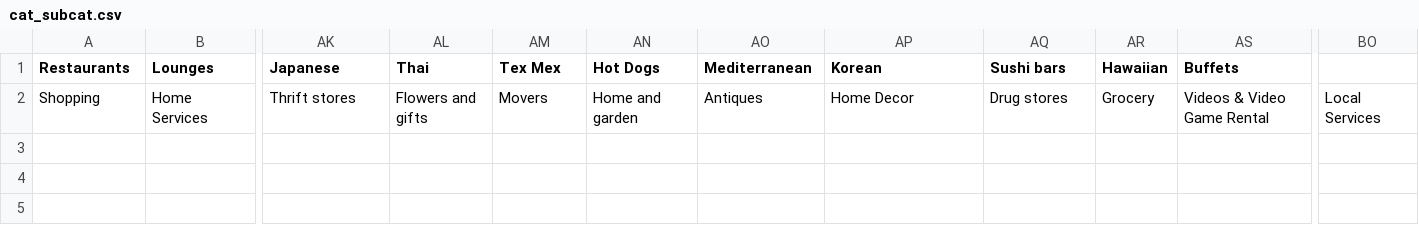
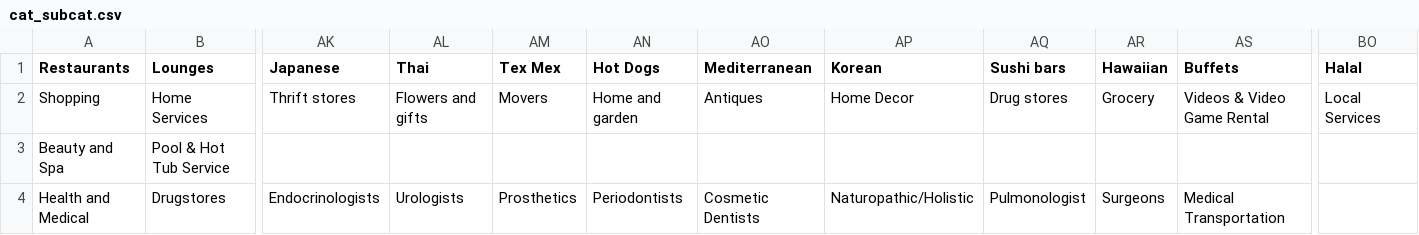
Before and after one commit to abhinavrungta/Yelp-Challenge, a CSV file: yelp_dataset_challenge_academic_dataset/cat_subcat.csv, drawn as a sheet; only a part is shown, gaps mark what is left out; rows hold the shown columns only; the diff names each change by its address in the sheet, - before the commit and + after, or states it on an @@ line.

Commit message:
no changes

```diff
--- a/yelp_dataset_challenge_academic_dataset/cat_subcat.csv
+++ b/yelp_dataset_challenge_academic_dataset/cat_subcat.csv
-BO1: (empty)
+BO1: Halal
+row 3: Beauty and Spa | Pool & Hot Tub Service
+row 4: Health and Medical | Drugstores | Endocrinologists | Urologists | Prosthetics | Periodontists | Cosmetic Dentists | Naturopathic/Holistic | Pulmonologist | Surgeons | Medical Transportation
```
